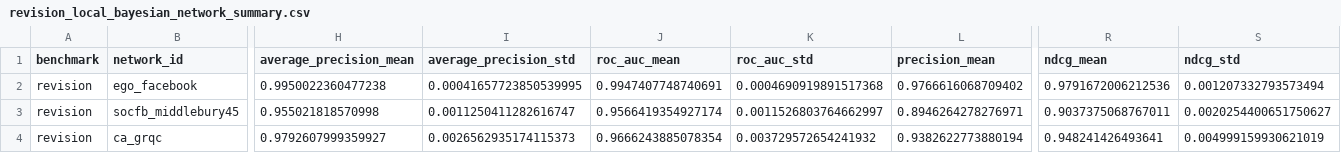
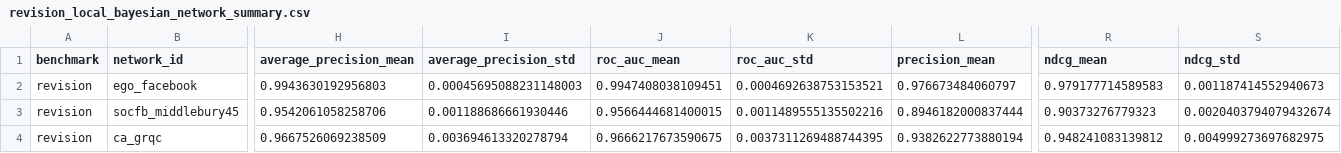
Before and after one commit to avelando/networks, a CSV file: results/summaries/revision_local_bayesian_network_summary.csv, drawn as a sheet; only a part is shown, gaps mark what is left out; the diff covers the shown part only; the diff names each change by its address in the sheet, - before the commit and + after, or states it on an @@ line.

```diff
--- a/results/summaries/revision_local_bayesian_network_summary.csv
+++ b/results/summaries/revision_local_bayesian_network_summary.csv
-H2 (average_precision_mean): 0.9950022360477238
+H2 (average_precision_mean): 0.9943630192956803
-I2 (average_precision_std): 0.00041657723850539995
+I2 (average_precision_std): 0.00045695088231148003
-J2 (roc_auc_mean): 0.9947407748740691
+J2 (roc_auc_mean): 0.9947408038109451
-K2 (roc_auc_std): 0.0004690919891517368
+K2 (roc_auc_std): 0.0004692638753153521
-L2 (precision_mean): 0.9766616068709402
+L2 (precision_mean): 0.976673484060797
-R2 (ndcg_mean): 0.9791672006212536
+R2 (ndcg_mean): 0.979177714589583
-S2 (ndcg_std): 0.001207332793573494
+S2 (ndcg_std): 0.001187414552940673
-H3 (average_precision_mean): 0.955021818570998
+H3 (average_precision_mean): 0.9542061058258706
-I3 (average_precision_std): 0.0011250411282616747
+I3 (average_precision_std): 0.001188686661930446
-J3 (roc_auc_mean): 0.9566419354927174
+J3 (roc_auc_mean): 0.9566444681400015
-K3 (roc_auc_std): 0.0011526803764662997
+K3 (roc_auc_std): 0.0011489555135502216
-L3 (precision_mean): 0.8946264278276971
+L3 (precision_mean): 0.8946182000837444
-R3 (ndcg_mean): 0.9037375068767011
+R3 (ndcg_mean): 0.90373276779323
-S3 (ndcg_std): 0.0020254400651750627
+S3 (ndcg_std): 0.0020403794079432674
-H4 (average_precision_mean): 0.9792607999359927
+H4 (average_precision_mean): 0.9667526069238509
-I4 (average_precision_std): 0.0026562935174115373
+I4 (average_precision_std): 0.003694613320278794
-J4 (roc_auc_mean): 0.9666243885078354
+J4 (roc_auc_mean): 0.9666217673590675
-K4 (roc_auc_std): 0.003729572654241932
+K4 (roc_auc_std): 0.0037311269488744395
-R4 (ndcg_mean): 0.948241426493641
+R4 (ndcg_mean): 0.948241083139812
-S4 (ndcg_std): 0.004999159930621019
+S4 (ndcg_std): 0.004999273697682975
```
Also changed, not shown: 47 edited cells elsewhere in this file, results/summaries/revision_degree_based_fold_metrics.csv, results/summaries/revision_local_bayesian_fold_metrics.csv, 15 other files.
